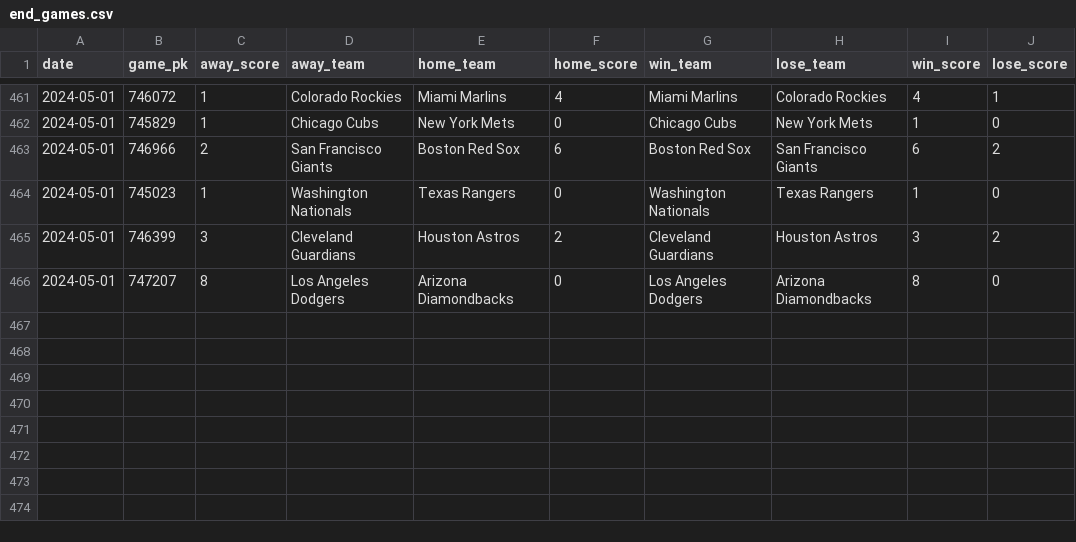
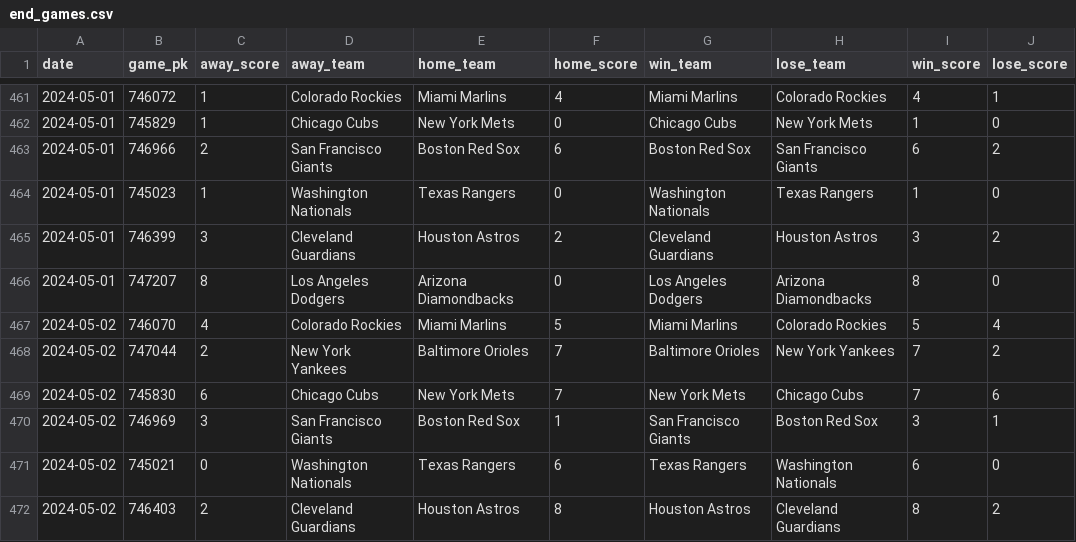
Before and after one commit to chadallison/mlb24, a CSV file: data/end_games.csv, drawn as a sheet; only a part is shown, gaps mark what is left out.

```diff
--- a/data/end_games.csv
+++ b/data/end_games.csv
@@ -466 +466,7 @@ date,game_pk,away_score,away_team,home_team,home_score,win_team,lose_team,win_sc
 2024-05-01,747207,8,Los Angeles Dodgers,Arizona Diamondbacks,0,Los Angeles Dodgers,Arizona Diamondbacks,8,0
+2024-05-02,746070,4,Colorado Rockies,Miami Marlins,5,Miami Marlins,Colorado Rockies,5,4
+2024-05-02,747044,2,New York Yankees,Baltimore Orioles,7,Baltimore Orioles,New York Yankees,7,2
+2024-05-02,745830,6,Chicago Cubs,New York Mets,7,New York Mets,Chicago Cubs,7,6
+2024-05-02,746969,3,San Francisco Giants,Boston Red Sox,1,San Francisco Giants,Boston Red Sox,3,1
+2024-05-02,745021,0,Washington Nationals,Texas Rangers,6,Texas Rangers,Washington Nationals,6,0
+2024-05-02,746403,2,Cleveland Guardians,Houston Astros,8,Houston Astros,Cleveland Guardians,8,2
```
Also changed, not shown: 14 other files.
